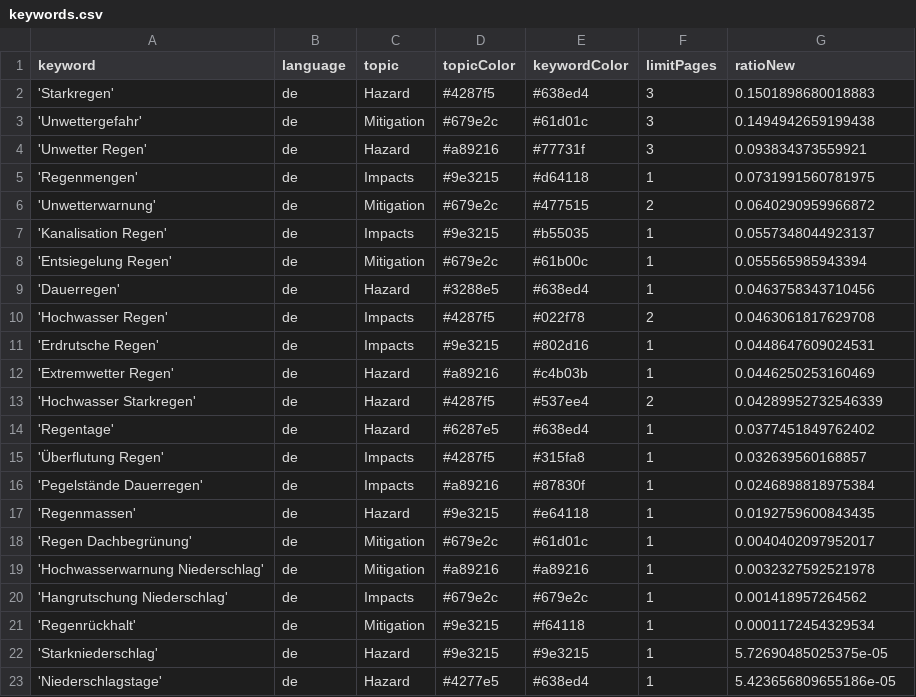
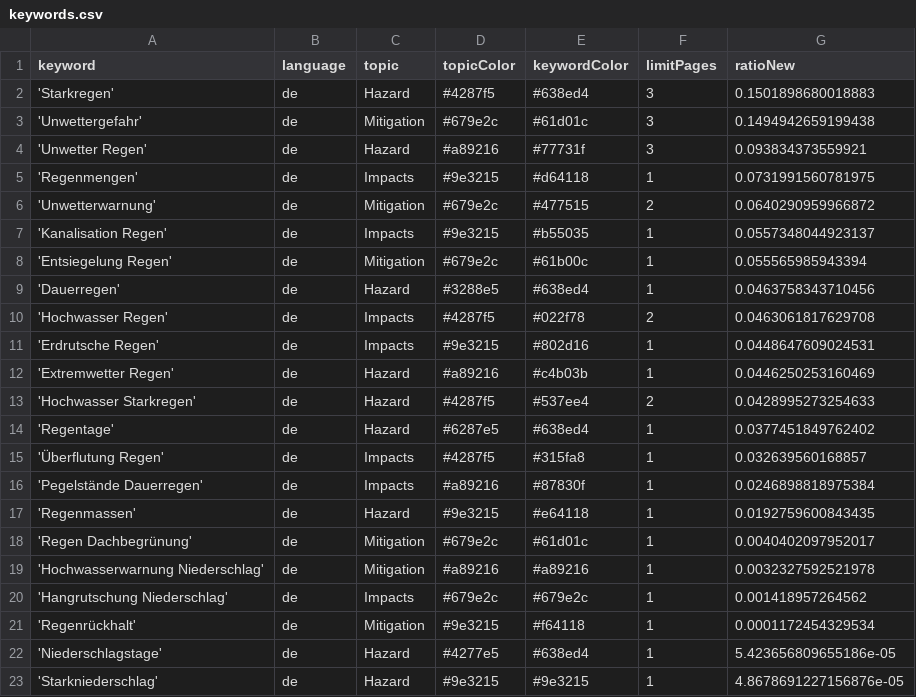
Before and after one commit to jannikdo28-news/RainIsComing, a CSV file: keywords.csv, drawn as a sheet.

Commit message:
Commit from GitHub Actions (harvest:0.0)

```diff
--- a/keywords.csv
+++ b/keywords.csv
@@ -12,3 +12,3 @@ keyword,language,topic,topicColor,keywordColor,limitPages,ratioNew
 'Extremwetter Regen',de,Hazard,#a89216,#c4b03b,1,0.0446250253160469
-'Hochwasser Starkregen',de,Hazard,#4287f5,#537ee4,2,0.04289952732546339
+'Hochwasser Starkregen',de,Hazard,#4287f5,#537ee4,2,0.0428995273254633
 'Regentage',de,Hazard,#6287e5,#638ed4,1,0.0377451849762402
@@ -21,3 +21,3 @@ keyword,language,topic,topicColor,keywordColor,limitPages,ratioNew
 'Regenrückhalt',de,Mitigation,#9e3215,#f64118,1,0.0001172454329534
-'Starkniederschlag',de,Hazard,#9e3215,#9e3215,1,5.72690485025375e-05
 'Niederschlagstage',de,Hazard,#4277e5,#638ed4,1,5.423656809655186e-05
+'Starkniederschlag',de,Hazard,#9e3215,#9e3215,1,4.8678691227156876e-05
```
